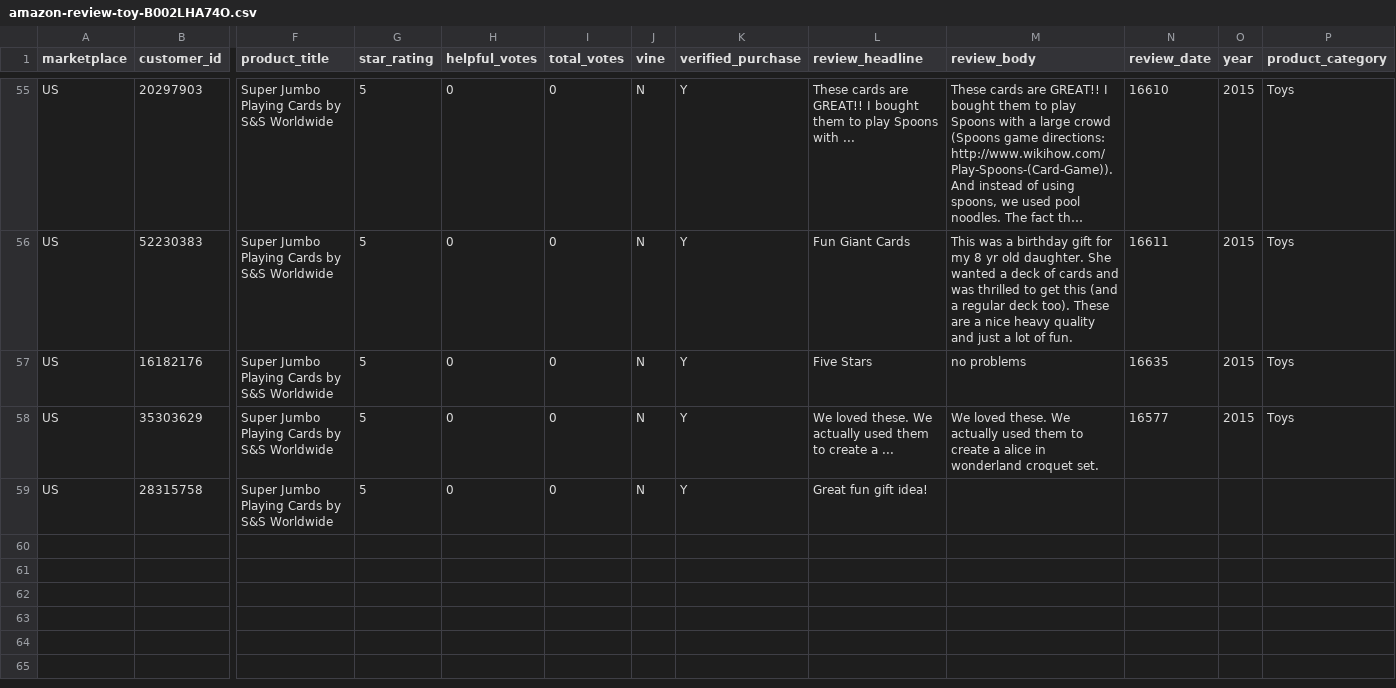
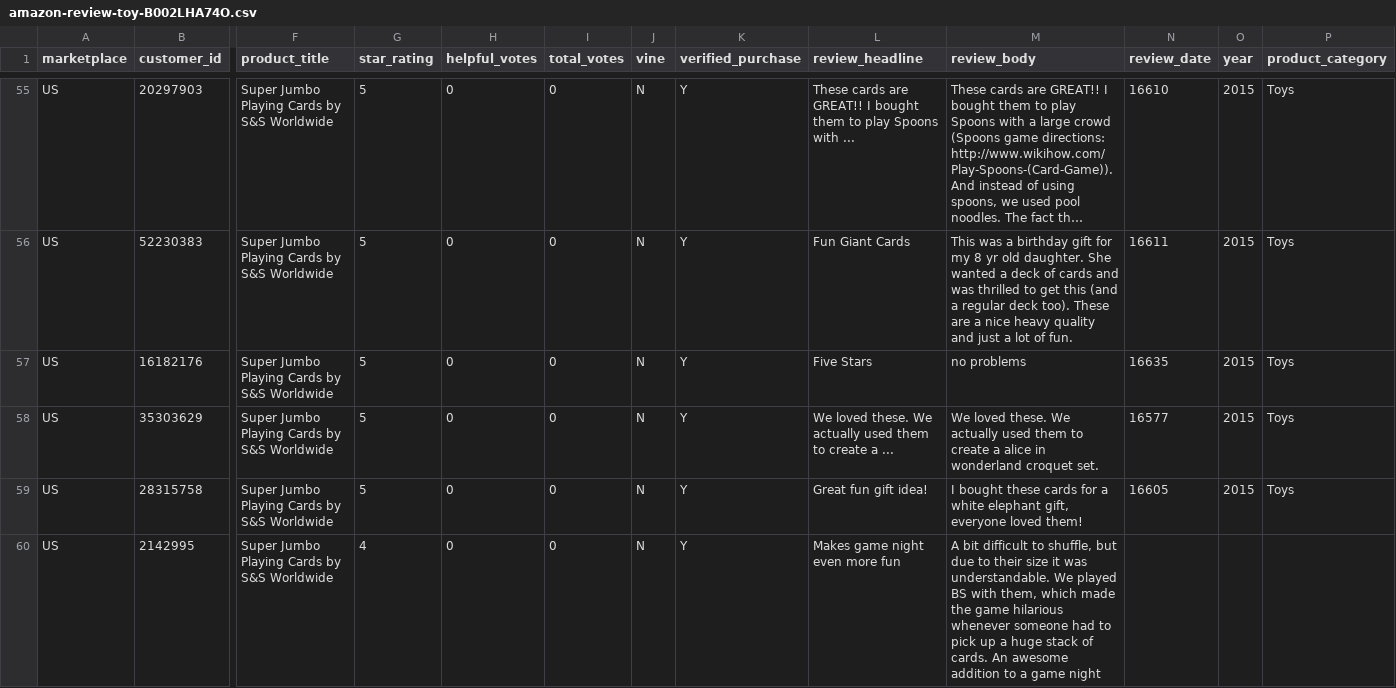
Before and after one commit to reapersy/serverless-nlp-solution-cdk, a CSV file: script/simulation/data/amazon-review-toy-B002LHA74O.csv, drawn as a sheet; only a part is shown, gaps mark what is left out; long unchanged cells end in …; rows hold the shown columns only; the diff names each change by its address in the sheet, - before the commit and + after, or states it on an @@ line.

```diff
--- a/script/simulation/data/amazon-review-toy-B002LHA74O.csv
+++ b/script/simulation/data/amazon-review-toy-B002LHA74O.csv
-M59 (review_body): (empty)
+M59 (review_body): I bought these cards for a white elephant gift, everyone loved them!
-N59 (review_date): (empty)
+N59 (review_date): 16605
-O59 (year): (empty)
+O59 (year): 2015
-P59 (product_category): (empty)
+P59 (product_category): Toys
+row 60: US | 2142995 | Super Jumbo Playing Cards by S&S Worldwide | 4 | 0 | 0 | N | Y | Makes game night even more fun | A bit difficult to shuffle, but due to their size it was understandable. We played BS with them, which made the game hilarious whenever someone had to pick up a huge stack of cards. An awesome addition to a game night
```
